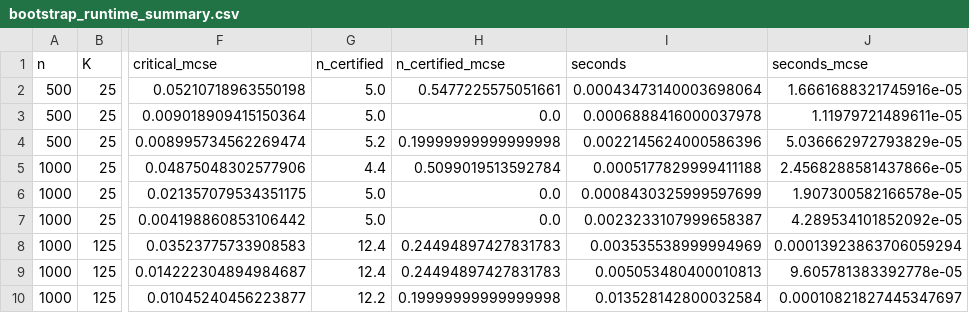
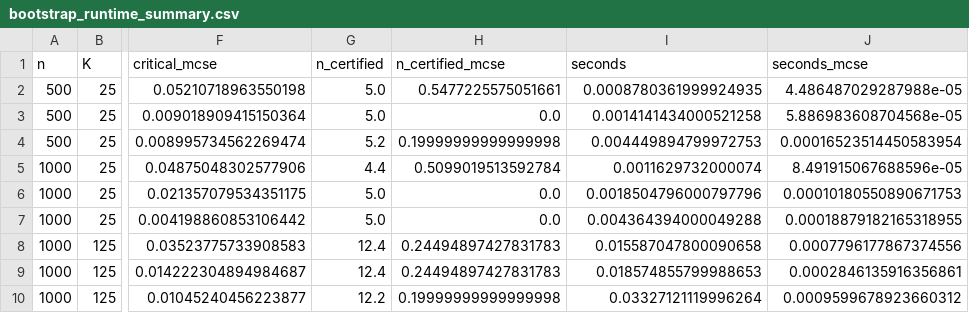
Before and after one commit to dfmaale/sciguard-sar, a CSV file: results/smoke/bootstrap_runtime_summary.csv, drawn as a sheet; only a part is shown, gaps mark what is left out; the diff names each change by its address in the sheet, - before the commit and + after, or states it on an @@ line.

```diff
--- a/results/smoke/bootstrap_runtime_summary.csv
+++ b/results/smoke/bootstrap_runtime_summary.csv
-I2 (seconds): 0.00043473140003698064
+I2 (seconds): 0.0008780361999924935
-J2 (seconds_mcse): 1.6661688321745916e-05
+J2 (seconds_mcse): 4.486487029287988e-05
-I3 (seconds): 0.0006888416000037978
+I3 (seconds): 0.0014141434000521258
-J3 (seconds_mcse): 1.11979721489611e-05
+J3 (seconds_mcse): 5.886983608704568e-05
-I4 (seconds): 0.0022145624000586396
+I4 (seconds): 0.004449894799972753
-J4 (seconds_mcse): 5.036662972793829e-05
+J4 (seconds_mcse): 0.00016523514450583954
-I5 (seconds): 0.0005177829999411188
+I5 (seconds): 0.0011629732000074
-J5 (seconds_mcse): 2.4568288581437866e-05
+J5 (seconds_mcse): 8.491915067688596e-05
-I6 (seconds): 0.0008430325999597699
+I6 (seconds): 0.0018504796000797796
-J6 (seconds_mcse): 1.907300582166578e-05
+J6 (seconds_mcse): 0.00010180550890671753
-I7 (seconds): 0.0023233107999658387
+I7 (seconds): 0.004364394000049288
-J7 (seconds_mcse): 4.289534101852092e-05
+J7 (seconds_mcse): 0.00018879182165318955
-I8 (seconds): 0.003535538999994969
+I8 (seconds): 0.015587047800090658
-J8 (seconds_mcse): 0.00013923863706059294
+J8 (seconds_mcse): 0.0007796177867374556
-I9 (seconds): 0.005053480400010813
+I9 (seconds): 0.018574855799988653
-J9 (seconds_mcse): 9.605781383392778e-05
+J9 (seconds_mcse): 0.0002846135916356861
-I10 (seconds): 0.013528142800032584
+I10 (seconds): 0.03327121119996264
-J10 (seconds_mcse): 0.00010821827445347697
+J10 (seconds_mcse): 0.0009599678923660312
```
Also changed, not shown: results/smoke/bootstrap_runtime_replications.csv, results/smoke/nested_replications.csv, 62 other files.
